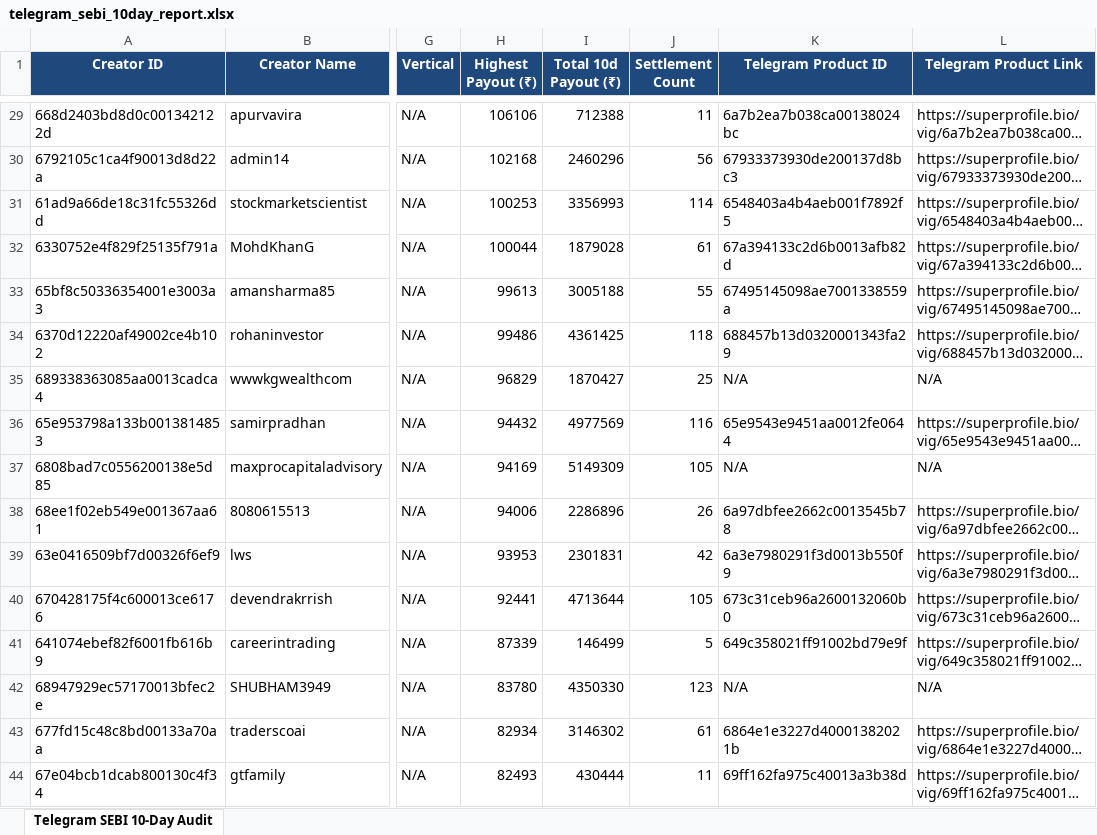
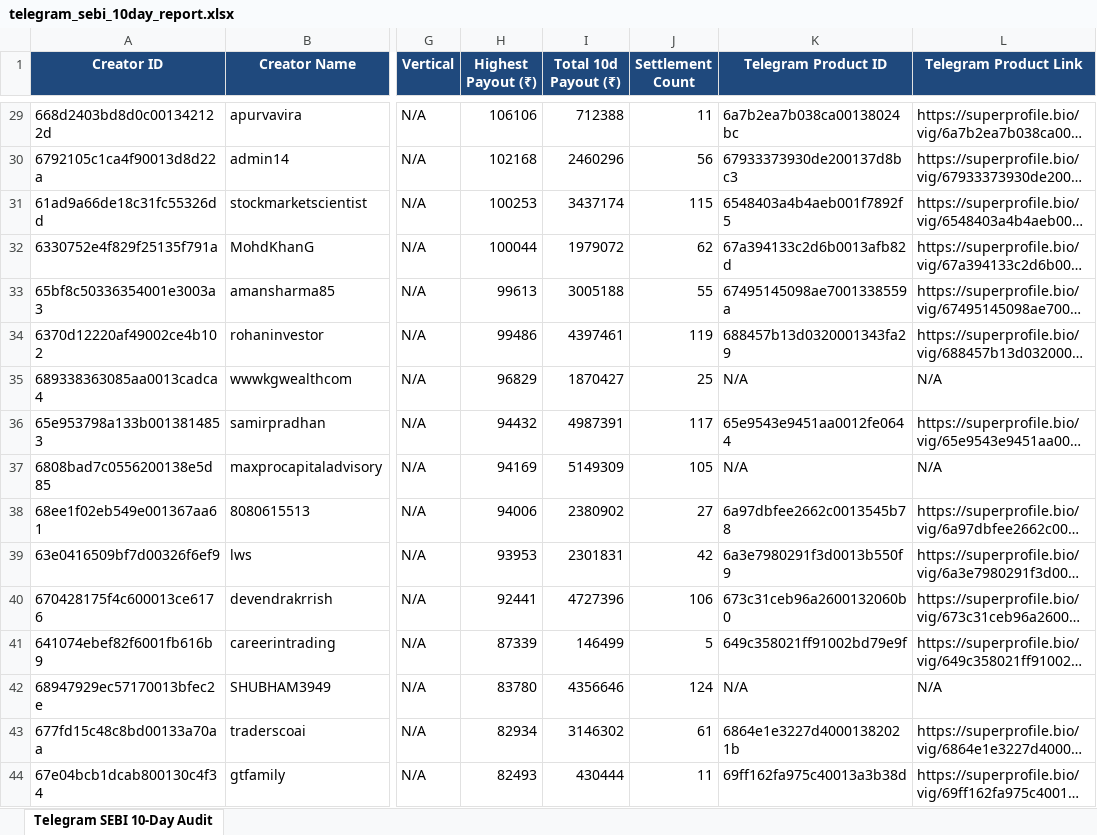
Before and after one commit to mohitkr04/cosmofeed_settlement, an Excel workbook: reports/telegram_sebi_10day_report.xlsx, sheet Telegram SEBI 10-Day Audit, drawn as a sheet; only a part is shown, gaps mark what is left out; long unchanged cells end in …; values as stored, in another font and other column widths than the file's, no borders; the diff covers the shown part only; the diff names each change by its address in the sheet, - before the commit and + after, or states it on an @@ line.

Commit message:
fix(test): isolate test_telegram_sebi_verifier and update 2026-09-13 complete audit reports

```diff
--- a/reports/telegram_sebi_10day_report.xlsx (sheet Telegram SEBI 10-Day Audit)
+++ b/reports/telegram_sebi_10day_report.xlsx (sheet Telegram SEBI 10-Day Audit)
-I31 (Total 10d Payout (₹)): 3356993
+I31 (Total 10d Payout (₹)): 3437174
-J31 (Settlement Count): 114
+J31 (Settlement Count): 115
-I32 (Total 10d Payout (₹)): 1879028
+I32 (Total 10d Payout (₹)): 1979072
-J32 (Settlement Count): 61
+J32 (Settlement Count): 62
-I34 (Total 10d Payout (₹)): 4361425
+I34 (Total 10d Payout (₹)): 4397461
-J34 (Settlement Count): 118
+J34 (Settlement Count): 119
-I36 (Total 10d Payout (₹)): 4977569
+I36 (Total 10d Payout (₹)): 4987391
-J36 (Settlement Count): 116
+J36 (Settlement Count): 117
-I38 (Total 10d Payout (₹)): 2286896
+I38 (Total 10d Payout (₹)): 2380902
-J38 (Settlement Count): 26
+J38 (Settlement Count): 27
-I40 (Total 10d Payout (₹)): 4713644
+I40 (Total 10d Payout (₹)): 4727396
-J40 (Settlement Count): 105
+J40 (Settlement Count): 106
-I42 (Total 10d Payout (₹)): 4350330
+I42 (Total 10d Payout (₹)): 4356646
-J42 (Settlement Count): 123
+J42 (Settlement Count): 124
```
Also changed, not shown: 348 edited cells elsewhere in this sheet, data/non_sebi_creators_cumulative.xlsx, 13 other files.
